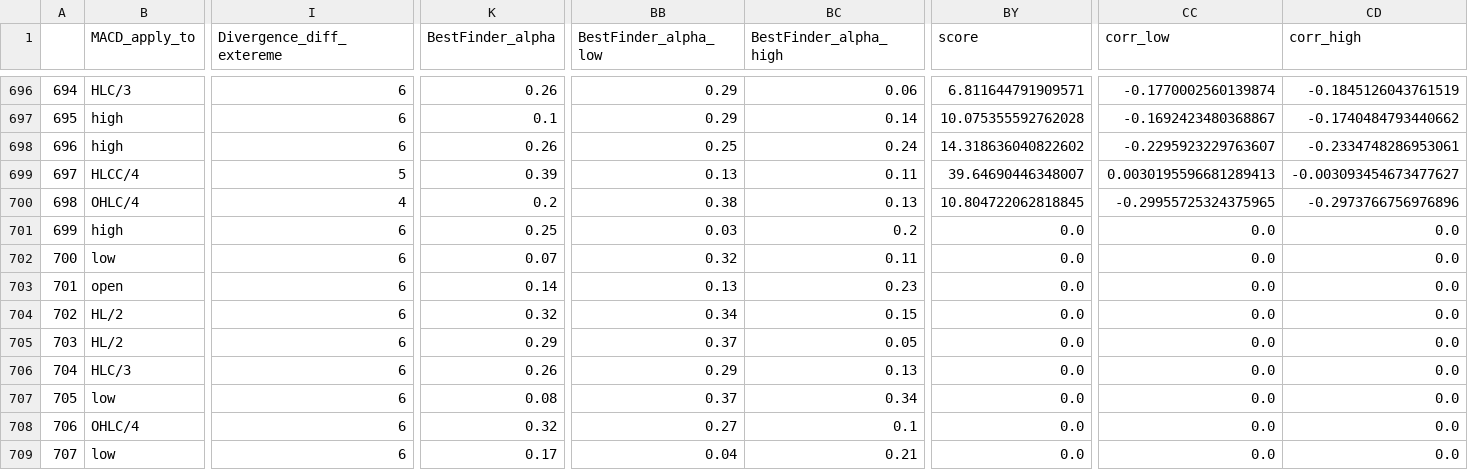
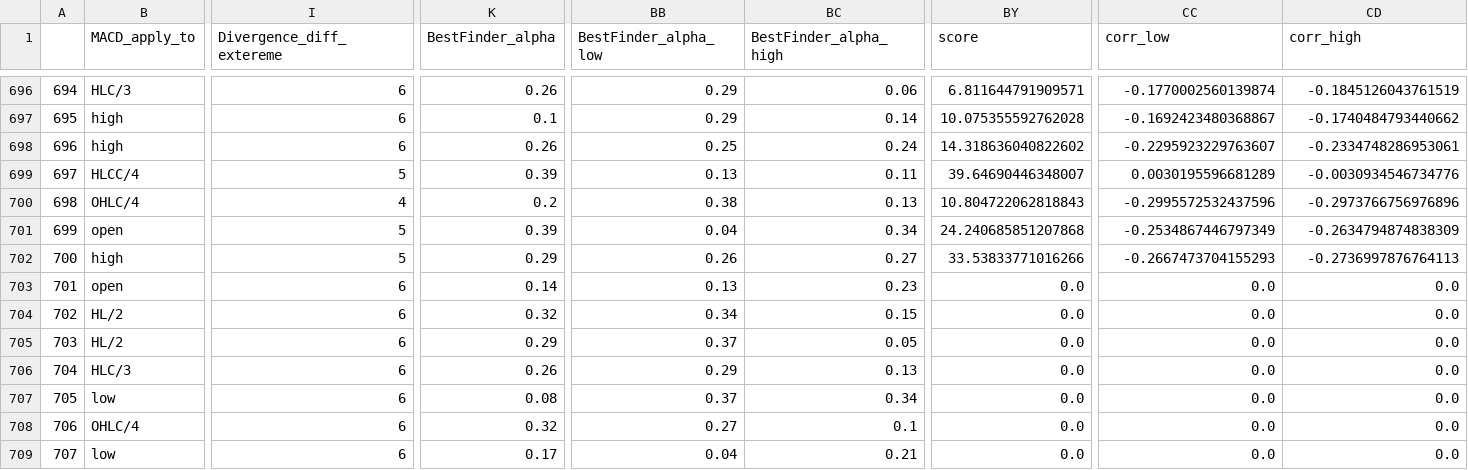
Before and after one commit to Mehrshad-Sorena/ShadBot, a CSV file: src/indicators/MACD/GeneticLearning_DB/society/secondry/buy/XAUUSD_i.csv, drawn as a sheet; only a part is shown, gaps mark what is left out; the diff covers the shown part only; the diff names each change by its address in the sheet, - before the commit and + after, or states it on an @@ line.

Commit message:
Colab Buy Secondry

```diff
--- a/src/indicators/MACD/GeneticLearning_DB/society/secondry/buy/XAUUSD_i.csv
+++ b/src/indicators/MACD/GeneticLearning_DB/society/secondry/buy/XAUUSD_i.csv
-CC699 (corr_low): 0.0030195596681289413
+CC699 (corr_low): 0.0030195596681289
-CD699 (corr_high): -0.003093454673477627
+CD699 (corr_high): -0.0030934546734776
-BY700 (score): 10.804722062818845
+BY700 (score): 10.804722062818843
-CC700 (corr_low): -0.29955725324375965
+CC700 (corr_low): -0.2995572532437596
-B701 (MACD_apply_to): high
+B701 (MACD_apply_to): open
-I701:I702 (Divergence_diff_extereme): 6
+I701:I702 (Divergence_diff_extereme): 5
-K701 (BestFinder_alpha): 0.25
+K701 (BestFinder_alpha): 0.39
-BB701 (BestFinder_alpha_low): 0.03
+BB701 (BestFinder_alpha_low): 0.04
-BC701 (BestFinder_alpha_high): 0.2
+BC701 (BestFinder_alpha_high): 0.34
-BY701 (score): 0.0
+BY701 (score): 24.240685851207868
-CC701 (corr_low): 0.0
+CC701 (corr_low): -0.2534867446797349
-CD701 (corr_high): 0.0
+CD701 (corr_high): -0.2634794874838309
-B702 (MACD_apply_to): low
+B702 (MACD_apply_to): high
-K702 (BestFinder_alpha): 0.07
+K702 (BestFinder_alpha): 0.29
-BB702 (BestFinder_alpha_low): 0.32
+BB702 (BestFinder_alpha_low): 0.26
-BC702 (BestFinder_alpha_high): 0.11
+BC702 (BestFinder_alpha_high): 0.27
-BY702 (score): 0.0
+BY702 (score): 33.53833771016266
-CC702 (corr_low): 0.0
+CC702 (corr_low): -0.2667473704155293
-CD702 (corr_high): 0.0
+CD702 (corr_high): -0.2736997876764113
```
Also changed, not shown: 71 edited cells elsewhere in this file, 4 other files.
